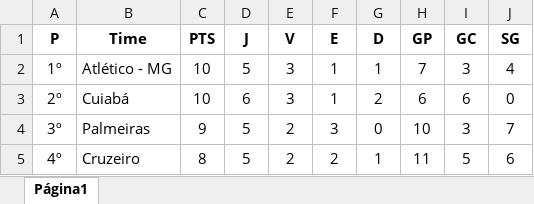
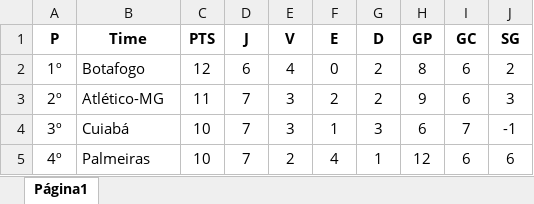
Before and after one commit to D-Morais/TCC, an Excel workbook: dataset/classificacao_fora_23.xlsx, sheet Página1, drawn as a sheet; only a part is shown; values as stored, in another font and other column widths than the file's, no borders; charts and pictures not drawn; the diff covers the shown part only; the diff names each change by its address in the sheet, - before the commit and + after, or states it on an @@ line.

Commit message:
Atualizando a tabela de classificacao

```diff
--- a/dataset/classificacao_fora_23.xlsx (sheet Página1)
+++ b/dataset/classificacao_fora_23.xlsx (sheet Página1)
-B2 (Time): Atlético - MG
+B2 (Time): Botafogo
-C2 (PTS): 10
+C2 (PTS): 12
-D2 (J): 5
+D2 (J): 6
-E2 (V): 3
+E2 (V): 4
-F2 (E): 1
+F2 (E): 0
-G2 (D): 1
+G2 (D): 2
-H2 (GP): 7
+H2 (GP): 8
-I2 (GC): 3
+I2 (GC): 6
-J2 (SG): 4
+J2 (SG): 2
-B3 (Time): Cuiabá
+B3 (Time): Atlético-MG
-C3 (PTS): 10
+C3 (PTS): 11
-D3 (J): 6
+D3 (J): 7
-F3 (E): 1
+F3 (E): 2
-H3 (GP): 6
+H3 (GP): 9
-J3 (SG): 0
+J3 (SG): 3
-B4 (Time): Palmeiras
+B4 (Time): Cuiabá
-C4 (PTS): 9
+C4 (PTS): 10
-D4:D5 (J): 5
+D4:D5 (J): 7
-E4 (V): 2
+E4 (V): 3
-F4 (E): 3
+F4 (E): 1
-G4 (D): 0
+G4 (D): 3
-H4 (GP): 10
+H4 (GP): 6
-I4 (GC): 3
+I4 (GC): 7
-J4 (SG): 7
+J4 (SG): -1
-B5 (Time): Cruzeiro
+B5 (Time): Palmeiras
-C5 (PTS): 8
+C5 (PTS): 10
-F5 (E): 2
+F5 (E): 4
-H5 (GP): 11
+H5 (GP): 12
-I5 (GC): 5
+I5 (GC): 6
```
Also changed, not shown: 126 edited cells elsewhere in this sheet, dataset/classificacao_casa_23.xlsx.
